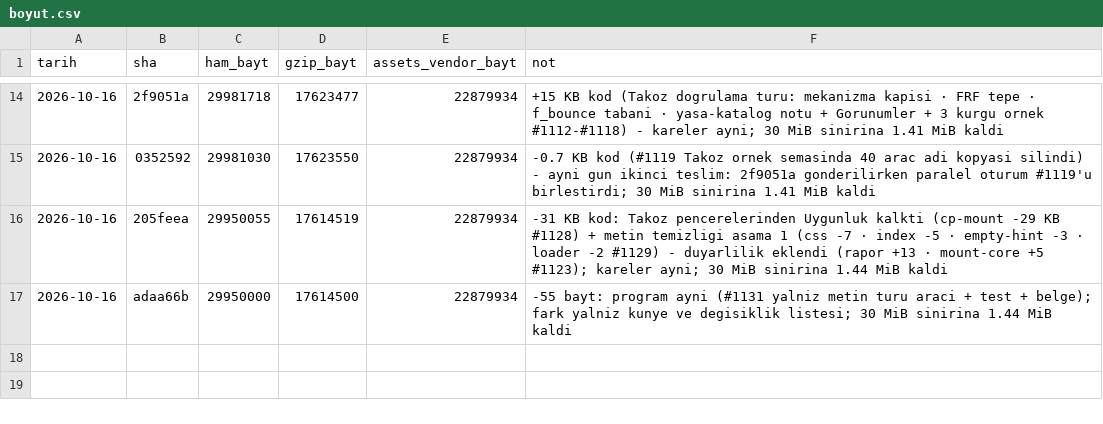
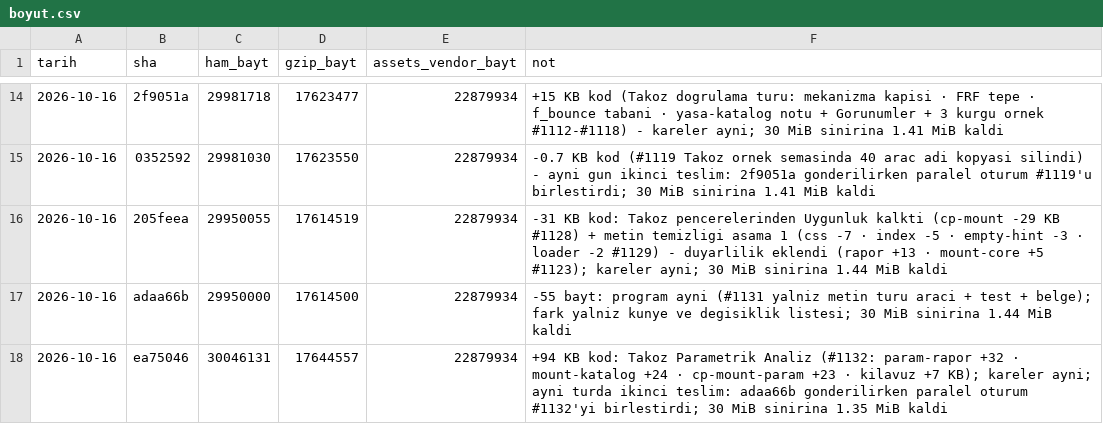
Before and after one commit to kaydgn/MFSim, a CSV file: docs/olcum/boyut.csv, drawn as a sheet; only a part is shown, gaps mark what is left out; the diff names each change by its address in the sheet, - before the commit and + after, or states it on an @@ line.

```diff
--- a/docs/olcum/boyut.csv
+++ b/docs/olcum/boyut.csv
+row 18: 2026-10-16 | ea75046 | 30046131 | 17644557 | 22879934 | +94 KB kod: Takoz Parametrik Analiz (#1132: param-rapor +32 · mount-katalog +24 · cp-mount-param +23 · kilavuz +7 KB); kareler ayni; ayni turda ikinci teslim: adaa66b gonderilirken paralel oturum #1132'yi birlestirdi; 30 MiB sinirina 1.35 MiB kaldi
```
